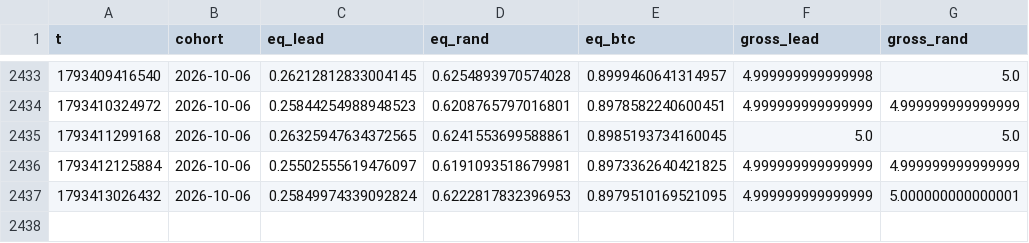
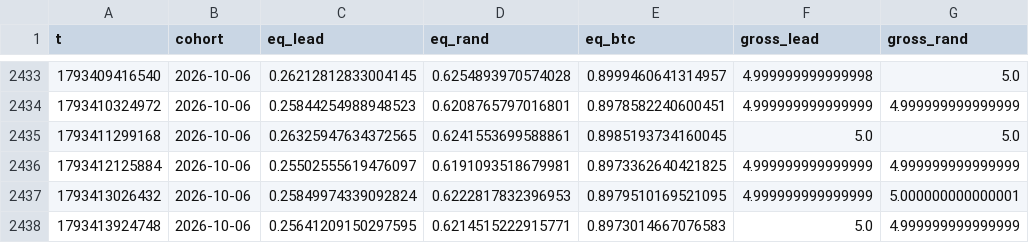
Before and after one commit to ljmacdonald/mempool-omega, a CSV file: state/whales/mirror.csv, drawn as a sheet; only a part is shown, gaps mark what is left out; the diff names each change by its address in the sheet, - before the commit and + after, or states it on an @@ line.

```diff
--- a/state/whales/mirror.csv
+++ b/state/whales/mirror.csv
+row 2438: 1793413924748 | 2026-10-06 | 0.25641209150297595 | 0.6214515222915771 | 0.8973014667076583 | 5.0 | 4.999999999999999
```
Also changed, not shown: 2 other files.
